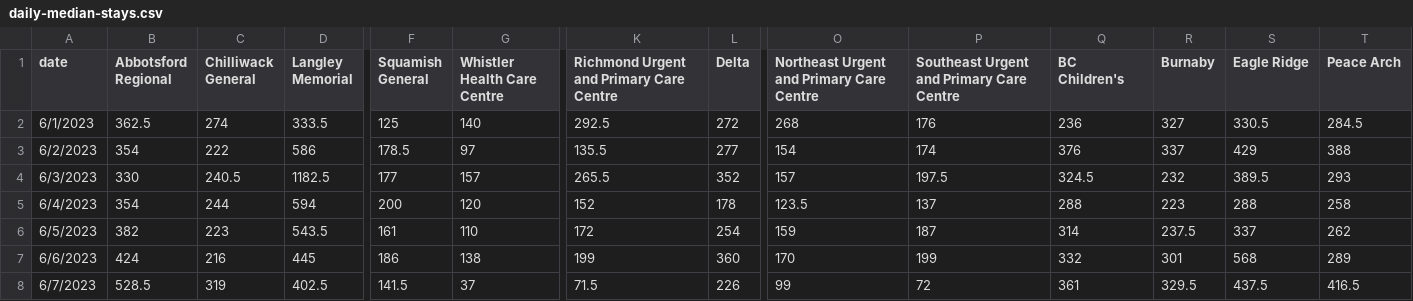
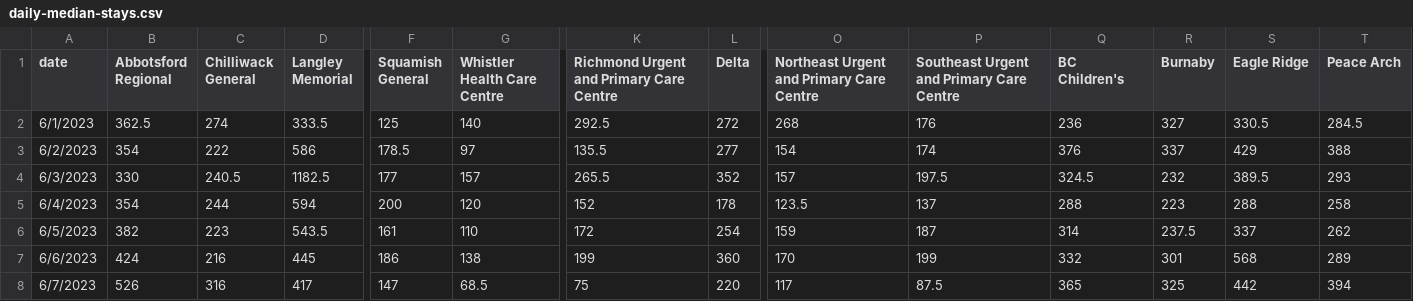
Before and after one commit to vs-postmedia/er-wait-time-scraper, a CSV file: data/daily-median-stays.csv, drawn as a sheet; only a part is shown, gaps mark what is left out; the diff covers the shown part only; the diff names each change by its address in the sheet, - before the commit and + after, or states it on an @@ line.

```diff
--- a/data/daily-median-stays.csv
+++ b/data/daily-median-stays.csv
-B8 (Abbotsford Regional): 528.5
+B8 (Abbotsford Regional): 526
-C8 (Chilliwack General): 319
+C8 (Chilliwack General): 316
-D8 (Langley Memorial): 402.5
+D8 (Langley Memorial): 417
-F8 (Squamish General): 141.5
+F8 (Squamish General): 147
-G8 (Whistler Health Care Centre): 37
+G8 (Whistler Health Care Centre): 68.5
-K8: 71.5
+K8: 75
-L8 (Delta): 226
+L8 (Delta): 220
-O8: 99
+O8: 117
-P8: 72
+P8: 87.5
-Q8 (BC Children's): 361
+Q8 (BC Children's): 365
-R8 (Burnaby): 329.5
+R8 (Burnaby): 325
-S8 (Eagle Ridge): 437.5
+S8 (Eagle Ridge): 442
-T8 (Peace Arch): 416.5
+T8 (Peace Arch): 394
```
Also changed, not shown: 5 edited cells elsewhere in this file, data/daily-median-waits.csv, data/data.csv, 1 other file.
